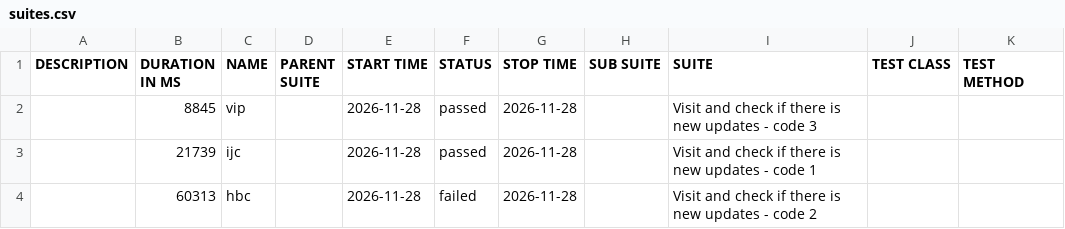
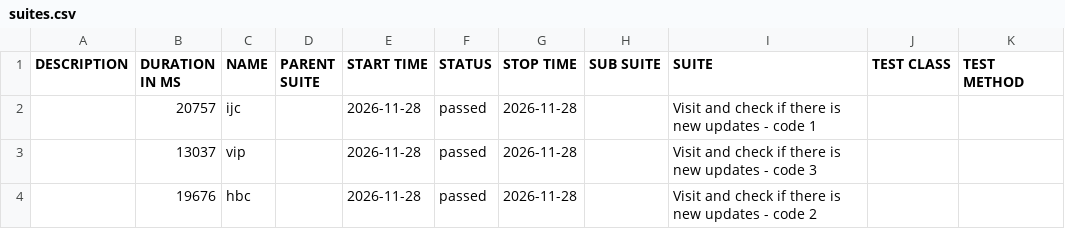
Before and after one commit to 11tdlong/repo11, a CSV file: tmp/allure-cypress/data/suites.csv, drawn as a sheet.

```diff
--- a/tmp/allure-cypress/data/suites.csv
+++ b/tmp/allure-cypress/data/suites.csv
@@ -1,4 +1,4 @@
 "DESCRIPTION","DURATION IN MS","NAME","PARENT SUITE","START TIME","STATUS","STOP TIME","SUB SUITE","SUITE","TEST CLASS","TEST METHOD"
-"","8845","vip","","2026-11-28","passed","2026-11-28","","Visit and check if there is new updates - code 3","",""
-"","21739","ijc","","2026-11-28","passed","2026-11-28","","Visit and check if there is new updates - code 1","",""
-"","60313","hbc","","2026-11-28","failed","2026-11-28","","Visit and check if there is new updates - code 2","",""
+"","20757","ijc","","2026-11-28","passed","2026-11-28","","Visit and check if there is new updates - code 1","",""
+"","13037","vip","","2026-11-28","passed","2026-11-28","","Visit and check if there is new updates - code 3","",""
+"","19676","hbc","","2026-11-28","passed","2026-11-28","","Visit and check if there is new updates - code 2","",""
```
Also changed, not shown: 28 other files.
